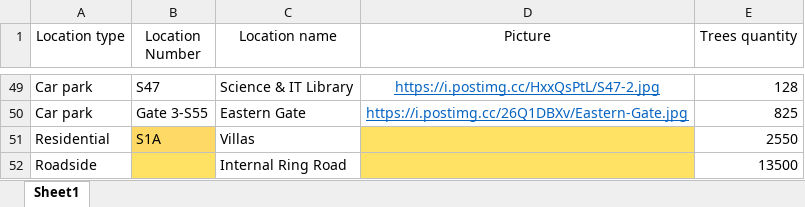
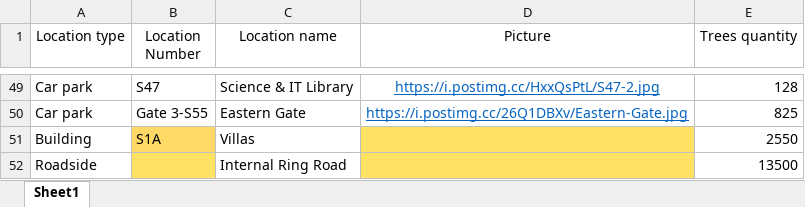
Before and after one commit to UOB-landscape/landscapingUOB-api, an Excel workbook: data/Locations.xlsx, sheet Sheet1, drawn as a sheet; only a part is shown, gaps mark what is left out; values as stored, in another font and other column widths than the file's, no borders; the diff names each change by its address in the sheet, - before the commit and + after, or states it on an @@ line.

```diff
--- a/data/Locations.xlsx (sheet Sheet1)
+++ b/data/Locations.xlsx (sheet Sheet1)
-A51 (Location type): Residential
+A51 (Location type): Building
```
Also changed, not shown: data/Reports.xlsx.
